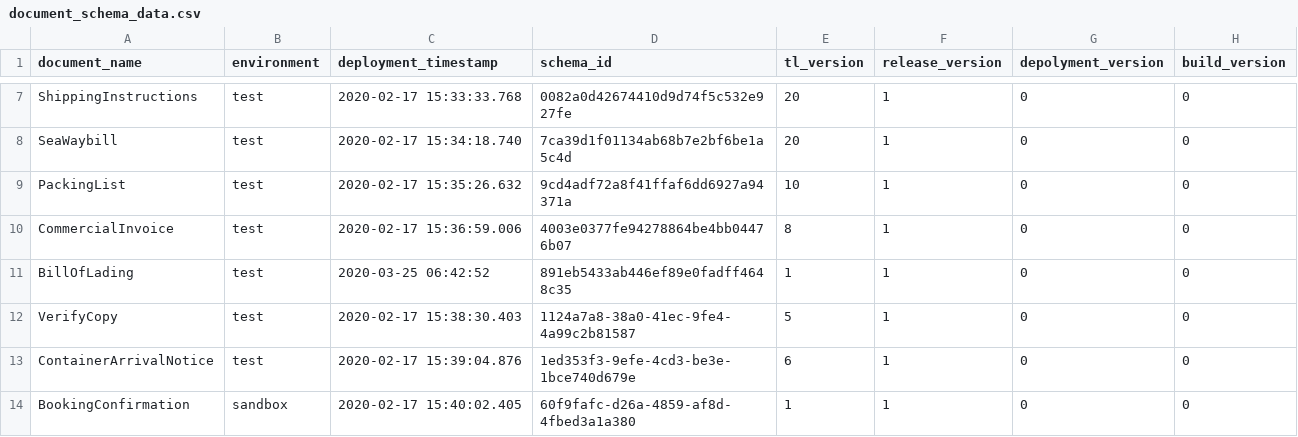
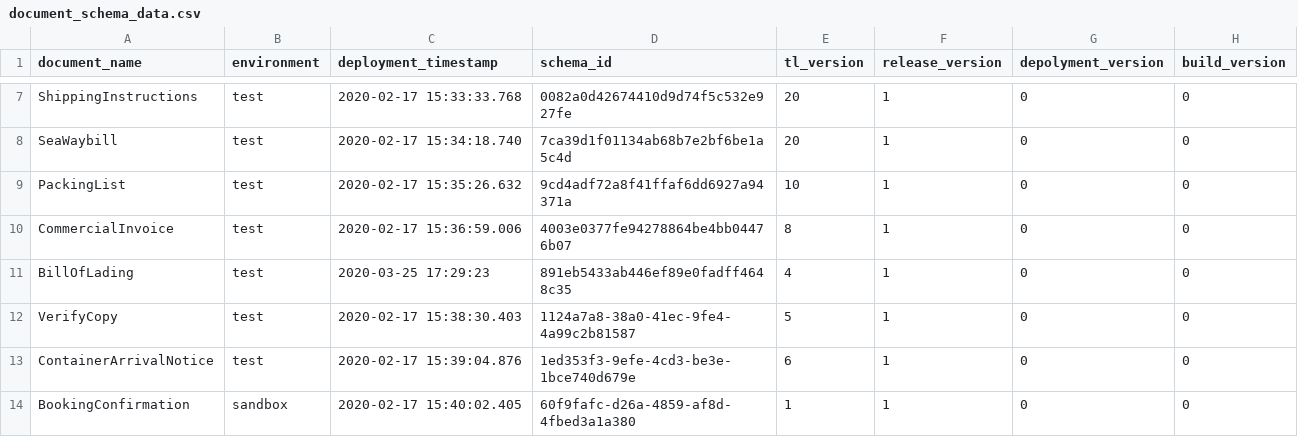
Before and after one commit to Eman-Github/Document-Schema-Deployment, a CSV file: document_schema_data.csv, drawn as a sheet; only a part is shown, gaps mark what is left out.

Commit message:
Auto update the versions

```diff
--- a/document_schema_data.csv
+++ b/document_schema_data.csv
@@ -10,3 +10,3 @@ PackingList,test,2020-02-17 15:35:26.632,9cd4adf72a8f41ffaf6dd6927a94371a,10,1,0
 CommercialInvoice,test,2020-02-17 15:36:59.006,4003e0377fe94278864be4bb04476b07,8,1,0,0
-BillOfLading,test,2020-03-25 06:42:52,891eb5433ab446ef89e0fadff4648c35,1,1,0,0
+BillOfLading,test,2020-03-25 17:29:23,891eb5433ab446ef89e0fadff4648c35,4,1,0,0
 VerifyCopy,test,2020-02-17 15:38:30.403,1124a7a8-38a0-41ec-9fe4-4a99c2b81587,5,1,0,0
```
